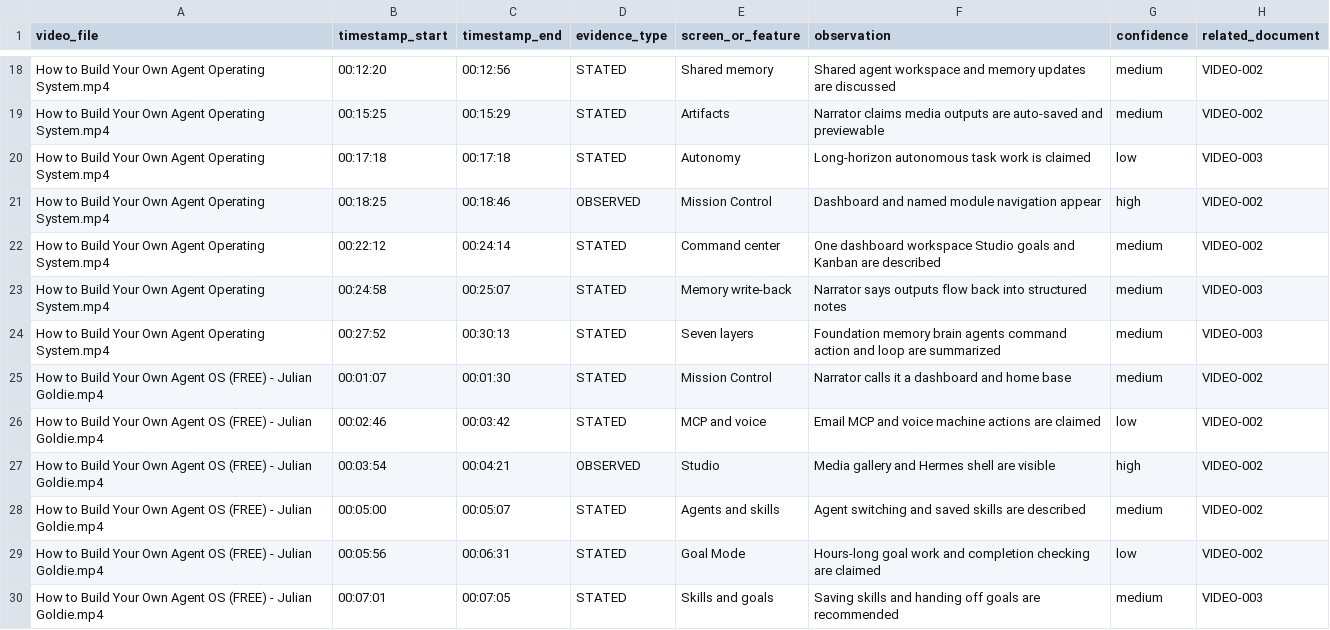
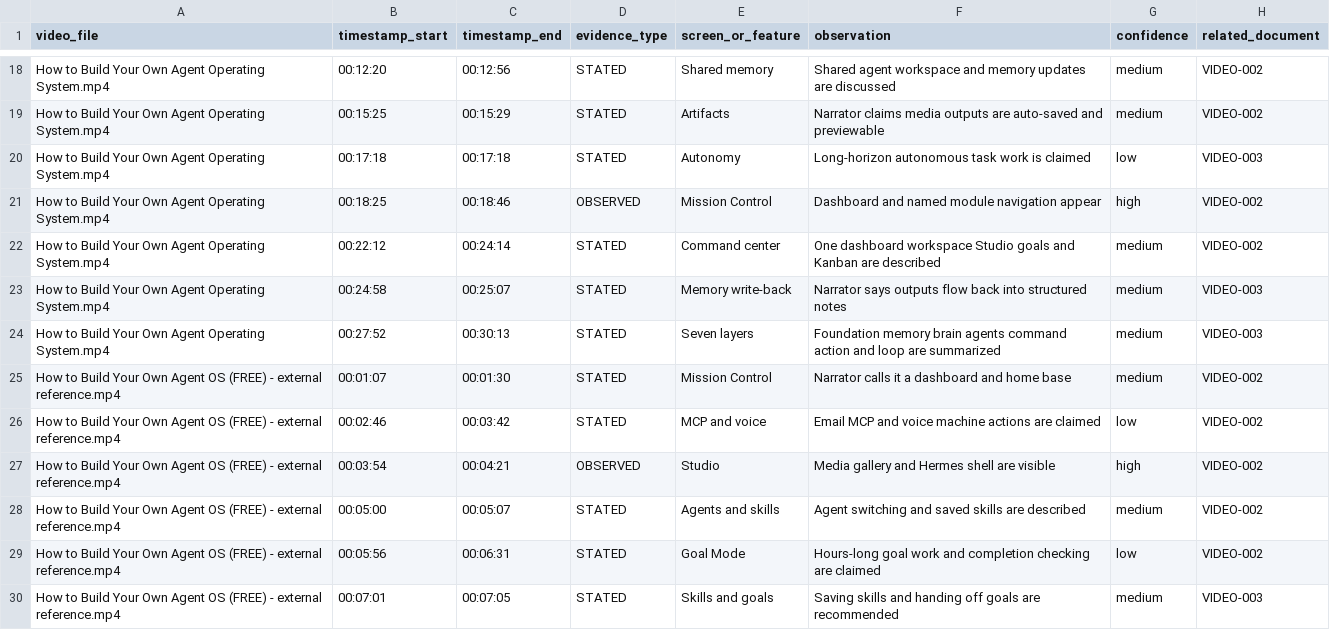
Before and after one commit to raillersing/agent-os, a CSV file: docs/research/agent-os-video-audit/video-evidence-index.csv, drawn as a sheet; only a part is shown, gaps mark what is left out.

Commit message:
Harmonize Agent OS documentation baseline

```diff
--- a/docs/research/agent-os-video-audit/video-evidence-index.csv
+++ b/docs/research/agent-os-video-audit/video-evidence-index.csv
@@ -24,7 +24,7 @@ video_file,timestamp_start,timestamp_end,evidence_type,screen_or_feature,observa
 "How to Build Your Own Agent Operating System.mp4","00:27:52","00:30:13","STATED","Seven layers","Foundation memory brain agents command action and loop are summarized",medium,"VIDEO-003"
-"How to Build Your Own Agent OS (FREE) - Julian Goldie.mp4","00:01:07","00:01:30","STATED","Mission Control","Narrator calls it a dashboard and home base",medium,"VIDEO-002"
-"How to Build Your Own Agent OS (FREE) - Julian Goldie.mp4","00:02:46","00:03:42","STATED","MCP and voice","Email MCP and voice machine actions are claimed",low,"VIDEO-002"
-"How to Build Your Own Agent OS (FREE) - Julian Goldie.mp4","00:03:54","00:04:21","OBSERVED","Studio","Media gallery and Hermes shell are visible",high,"VIDEO-002"
-"How to Build Your Own Agent OS (FREE) - Julian Goldie.mp4","00:05:00","00:05:07","STATED","Agents and skills","Agent switching and saved skills are described",medium,"VIDEO-002"
-"How to Build Your Own Agent OS (FREE) - Julian Goldie.mp4","00:05:56","00:06:31","STATED","Goal Mode","Hours-long goal work and completion checking are claimed",low,"VIDEO-002"
-"How to Build Your Own Agent OS (FREE) - Julian Goldie.mp4","00:07:01","00:07:05","STATED","Skills and goals","Saving skills and handing off goals are recommended",medium,"VIDEO-003"
+"How to Build Your Own Agent OS (FREE) - external reference.mp4","00:01:07","00:01:30","STATED","Mission Control","Narrator calls it a dashboard and home base",medium,"VIDEO-002"
+"How to Build Your Own Agent OS (FREE) - external reference.mp4","00:02:46","00:03:42","STATED","MCP and voice","Email MCP and voice machine actions are claimed",low,"VIDEO-002"
+"How to Build Your Own Agent OS (FREE) - external reference.mp4","00:03:54","00:04:21","OBSERVED","Studio","Media gallery and Hermes shell are visible",high,"VIDEO-002"
+"How to Build Your Own Agent OS (FREE) - external reference.mp4","00:05:00","00:05:07","STATED","Agents and skills","Agent switching and saved skills are described",medium,"VIDEO-002"
+"How to Build Your Own Agent OS (FREE) - external reference.mp4","00:05:56","00:06:31","STATED","Goal Mode","Hours-long goal work and completion checking are claimed",low,"VIDEO-002"
+"How to Build Your Own Agent OS (FREE) - external reference.mp4","00:07:01","00:07:05","STATED","Skills and goals","Saving skills and handing off goals are recommended",medium,"VIDEO-003"
```
Also changed, not shown: 29 other files.
